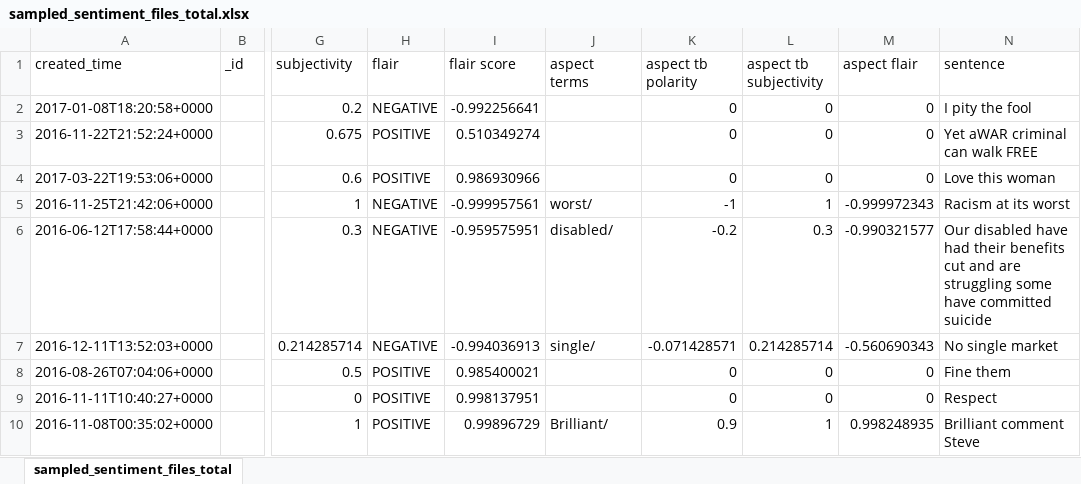
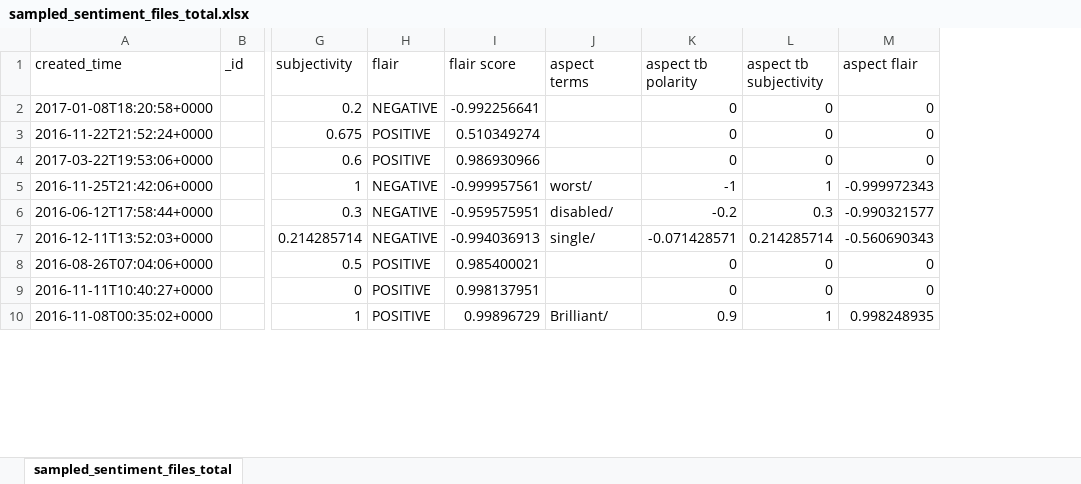
Before and after one commit to maltaweel/Multi_Sentiment_Analysis, an Excel workbook: sentiment/sampled_sentiment_files_total.xlsx, sheet sampled_sentiment_files_total, drawn as a sheet; only a part is shown, gaps mark what is left out; values as stored, in another font and other column widths than the file's, no borders; charts and pictures not drawn; the diff names each change by its address in the sheet, - before the commit and + after, or states it on an @@ line.

Commit message:
Add files via upload

```diff
--- a/sentiment/sampled_sentiment_files_total.xlsx (sheet sampled_sentiment_files_total)
+++ b/sentiment/sampled_sentiment_files_total.xlsx (sheet sampled_sentiment_files_total)
-column N (sentence), rows 2-10: I pity the fool | Yet aWAR criminal can walk FREE | Love this woman | Racism at its worst | Our disabled have had their benefits cut and are struggling some have committed suicide | No single market | Fine them | Respect | Brilliant comment Steve
```
Also changed, not shown: charts or pictures.
